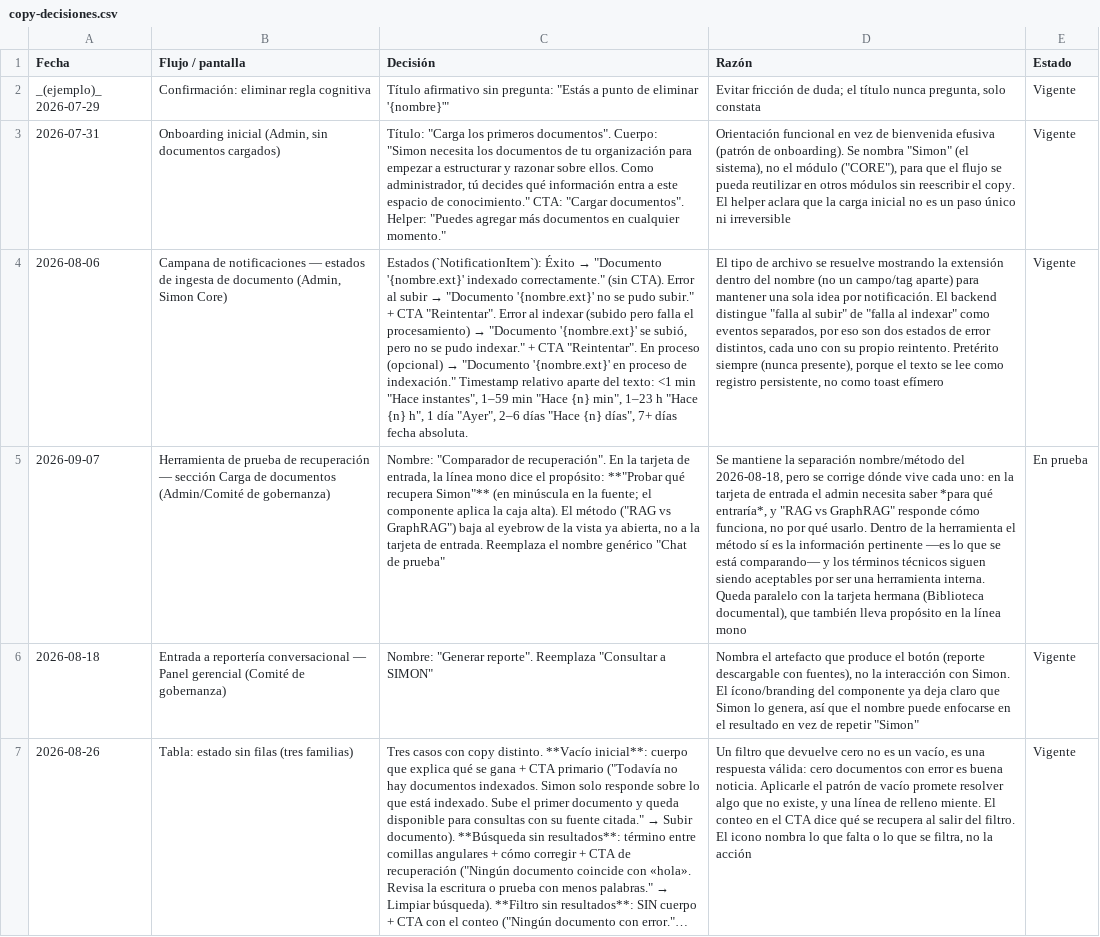
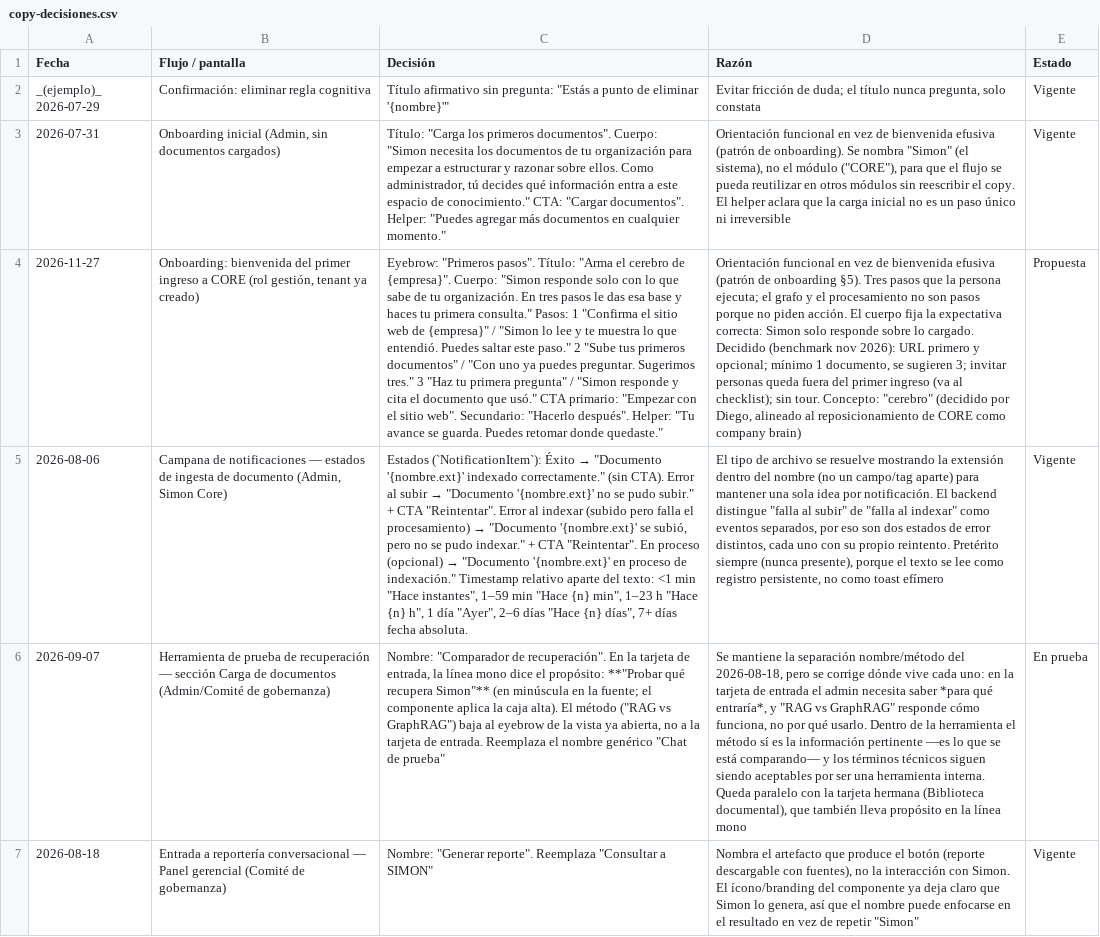
Before and after one commit to NLACE-COM/simon-thinks-ui, a CSV file: copy-decisiones.csv, drawn as a sheet; only a part is shown; the shorter side is filled out with more unchanged rows; long unchanged cells end in …; the diff names each change by its address in the sheet, - before the commit and + after, or states it on an @@ line.

```diff
--- a/copy-decisiones.csv
+++ b/copy-decisiones.csv
+row 4: 2026-11-27 | Onboarding: bienvenida del primer ingreso a CORE (rol gestión, tenant ya creado) | Eyebrow: "Primeros pasos". Título: "Arma el cerebro de {empresa}". Cuerpo: "Simon responde solo con lo que sabe de tu organización. En tres pasos le das esa base y haces tu primera consulta." Pasos: 1 "Confirma el sitio web de {empresa}" / "Simon lo lee y te muestra lo que entendió. Puedes saltar este paso." 2 "Sube tus primeros documentos" / "Con uno ya puedes preguntar. Sugerimos tres." 3 "Haz tu primera pregunta" / "Simon responde y cita el documento que usó." CTA primario: "Empezar con el sitio web". Secundario: "Hacerlo después". Helper: "Tu avance se guarda. Puedes retomar donde quedaste." | Orientación funcional en vez de bienvenida efusiva (patrón de onboarding §5). Tres pasos que la persona ejecuta; el grafo y el procesamiento no son pasos porque no piden acción. El cuerpo fija la expectativa correcta: Simon solo responde sobre lo cargado. Decidido (benchmark nov 2026): URL primero y opcional; mínimo 1 documento, se sugieren 3; invitar personas queda fuera del primer ingreso (va al checklist); sin tour. Concepto: "cerebro" (decidido por Diego, alineado al reposicionamiento de CORE como company brain) | Propuesta
```
